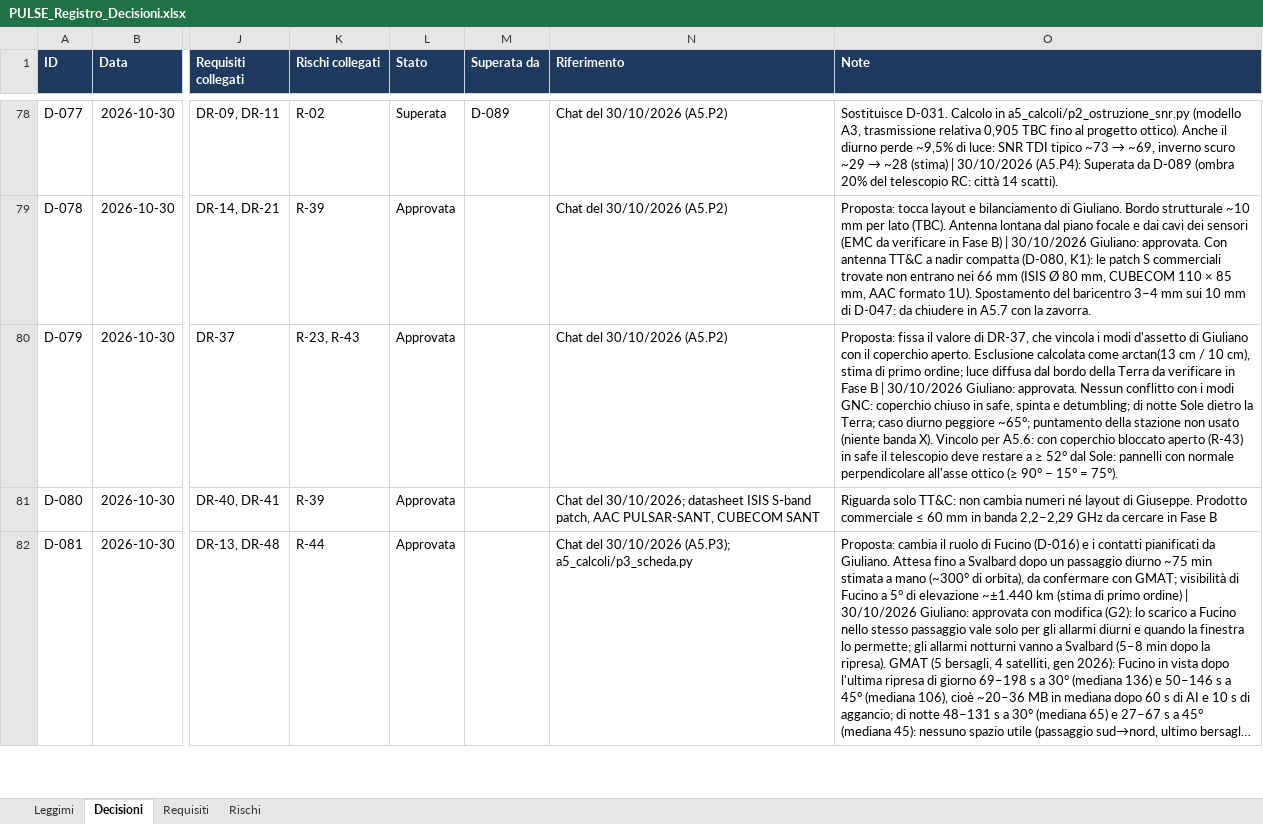
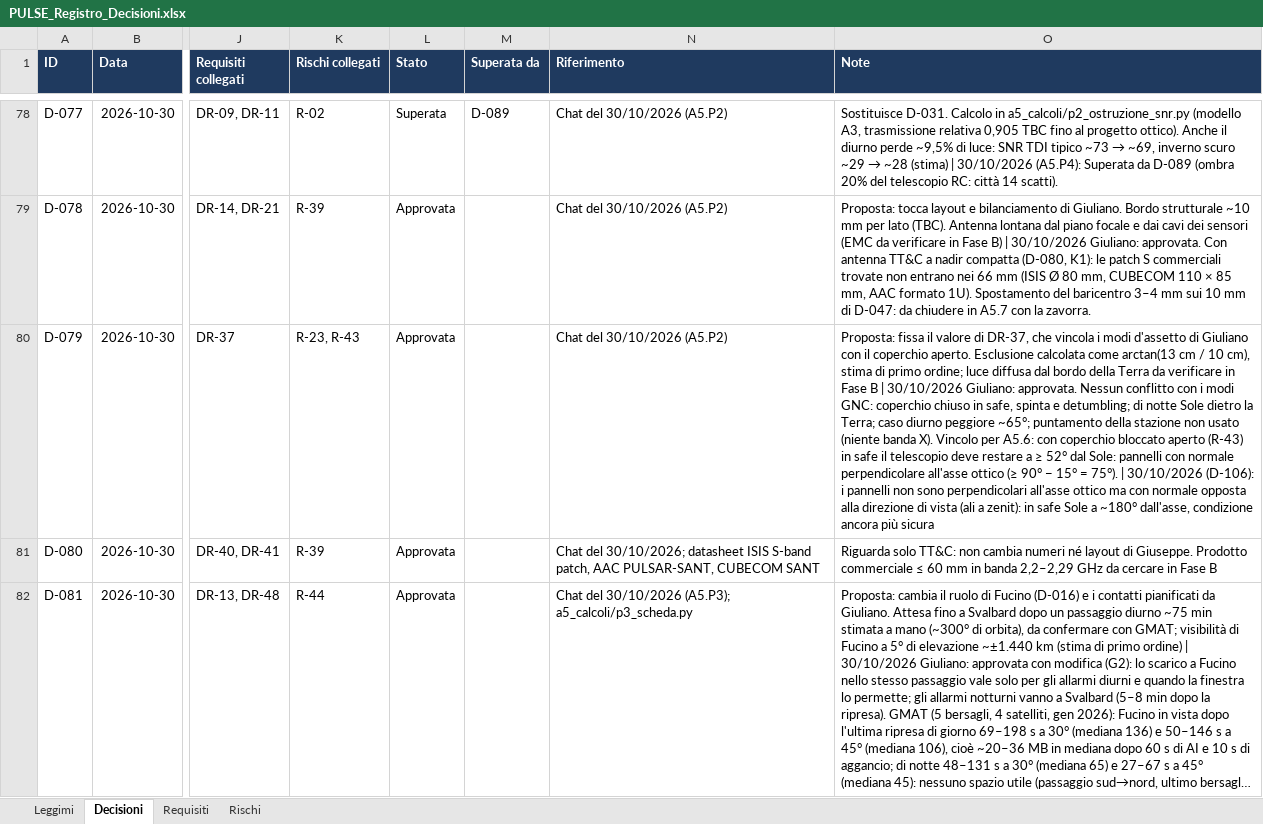
Before and after one commit to GiulianoPennacchioJ/PULSE-16u-cubesat, an Excel workbook: PULSE_Registro_Decisioni.xlsx, sheet Decisioni, drawn as a sheet; only a part is shown, gaps mark what is left out; long unchanged cells end in …; values as stored, in another font and other column widths than the file's, no borders; conditional formats not drawn; the diff covers the shown part only; the diff names each change by its address in the sheet, - before the commit and + after, or states it on an @@ line.

Commit message:
Update PULSE_Registro_Decisioni.xlsx

```diff
--- a/PULSE_Registro_Decisioni.xlsx (sheet Decisioni)
+++ b/PULSE_Registro_Decisioni.xlsx (sheet Decisioni)
-O80 (Note): …= 75°).
+O80 (Note): …= 75°). | 30/10/2026 (D-106): i pannelli non sono perpendicolari all'asse ottico ma con normale opposta alla direzione di vista (ali a zenit): in safe Sole a ~180° dall'asse, condizione ancora più sicura
```
Also changed, not shown: 1 added row and 1 edited cell elsewhere in this sheet, sheet Requisiti, sheet Rischi.
